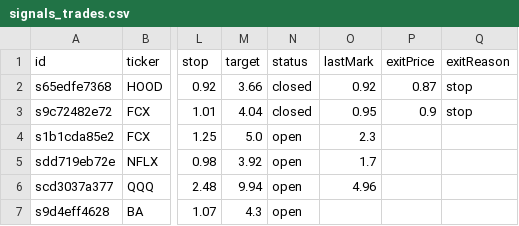
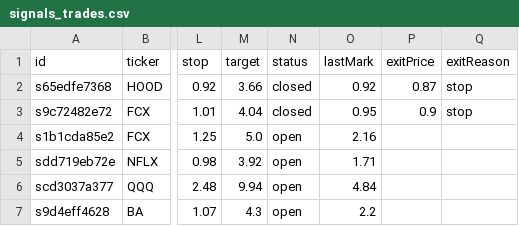
Before and after one commit to juanpameza/mrt-paper-sim, a CSV file: signals_trades.csv, drawn as a sheet; only a part is shown, gaps mark what is left out; the diff names each change by its address in the sheet, - before the commit and + after, or states it on an @@ line.

```diff
--- a/signals_trades.csv
+++ b/signals_trades.csv
-O4 (lastMark): 2.3
+O4 (lastMark): 2.16
-O5 (lastMark): 1.7
+O5 (lastMark): 1.71
-O6 (lastMark): 4.96
+O6 (lastMark): 4.84
-O7 (lastMark): (empty)
+O7 (lastMark): 2.2
```
Also changed, not shown: scan.csv, sim_trades.csv, 4 other files.
